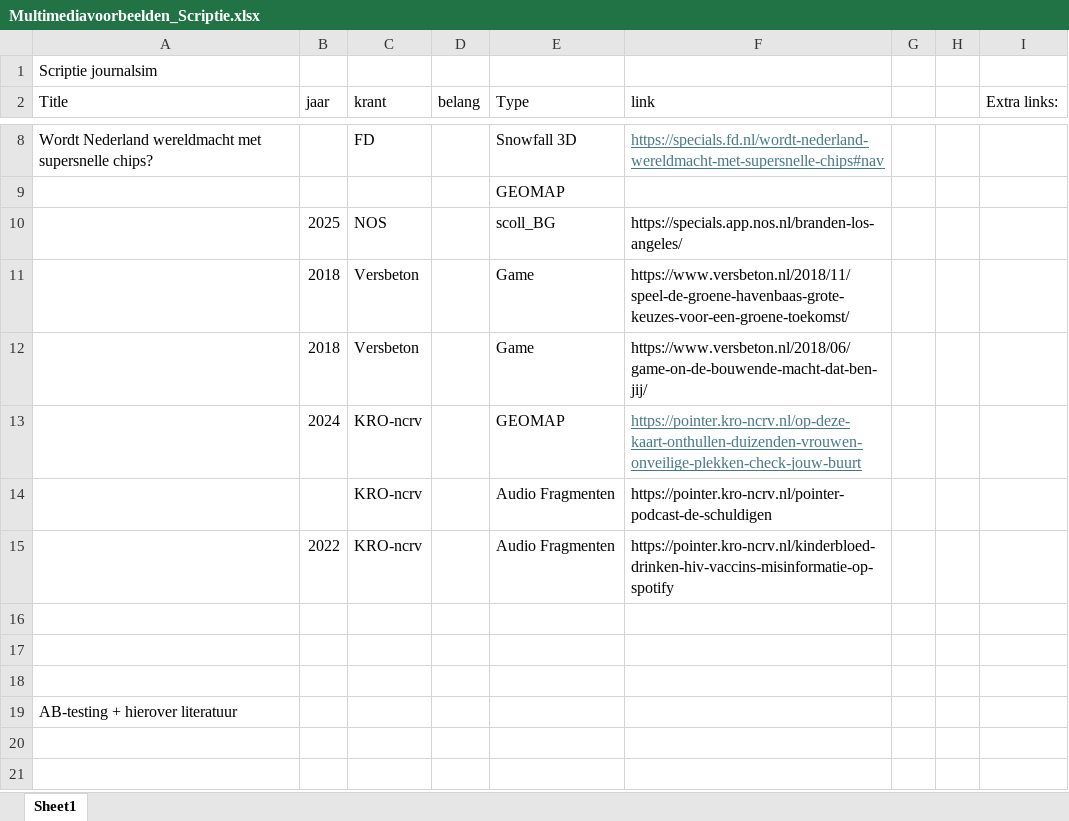
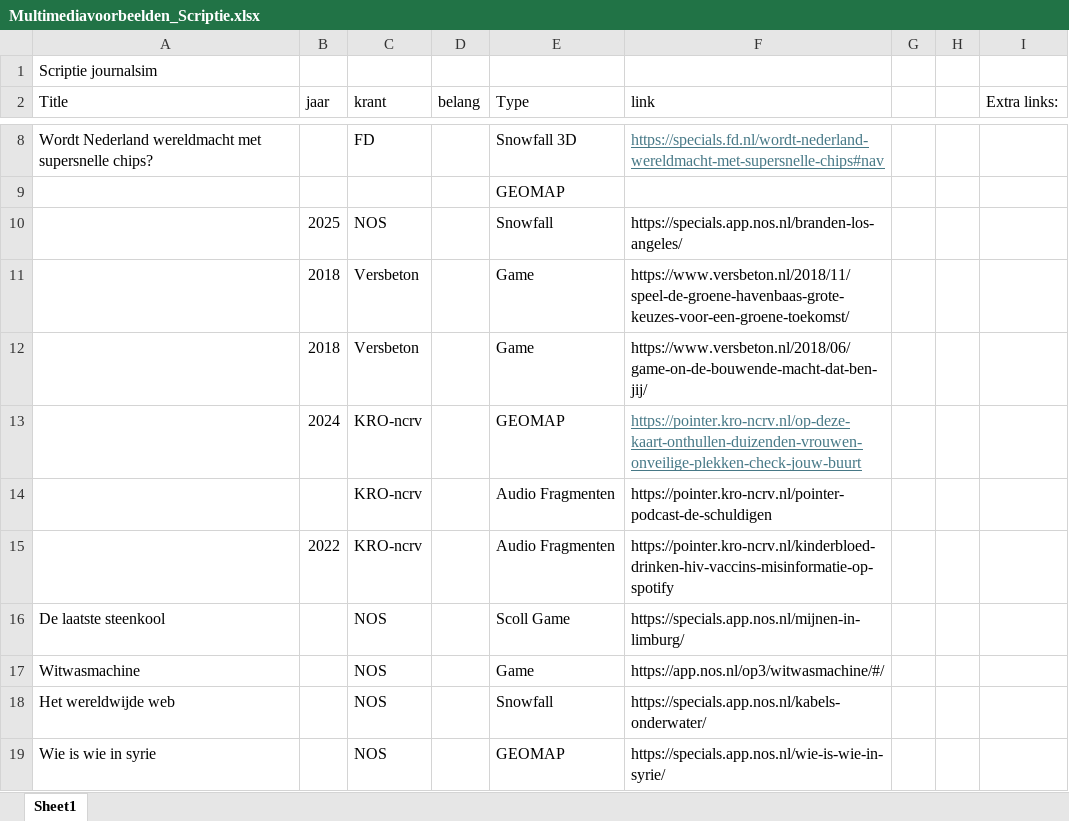
Before and after one commit to JortSiemes/JNM-Premaster, an Excel workbook: Vakken Y2/Scriptie/Multimediavoorbeelden_Scriptie.xlsx, sheet Sheet1, drawn as a sheet; only a part is shown, gaps mark what is left out; values as stored, in another font and other column widths than the file's, no borders; removed rows and columns are numbered as before the commit, all else as after; the diff names each change by its address in the sheet, - before the commit and + after, or states it on an @@ line.

```diff
--- a/Vakken Y2/Scriptie/Multimediavoorbeelden_Scriptie.xlsx (sheet Sheet1)
+++ b/Vakken Y2/Scriptie/Multimediavoorbeelden_Scriptie.xlsx (sheet Sheet1)
-E10 (Type): scoll_BG
+E10 (Type): Snowfall
-row 16: (empty)
+row 16: De laatste steenkool |  | NOS |  | Scoll Game | https://specials.app.nos.nl/mijnen-in-limburg/
-row 17: (empty)
+row 17: Witwasmachine |  | NOS |  | Game | https://app.nos.nl/op3/witwasmachine/#/
-row 18: (empty)
+row 18: Het wereldwijde web |  | NOS |  | Snowfall | https://specials.app.nos.nl/kabels-onderwater/
-row 19: AB-testing + hierover literatuur
+row 19: Wie is wie in syrie |  | NOS |  | GEOMAP | https://specials.app.nos.nl/wie-is-wie-in-syrie/
```
Also changed, not shown: 12 other files.
